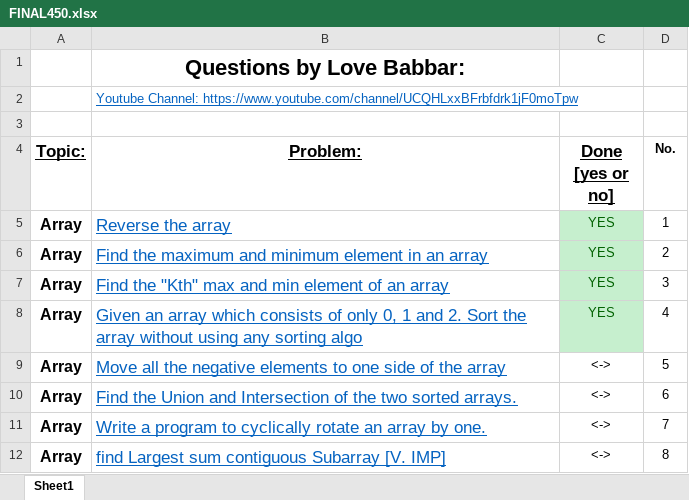
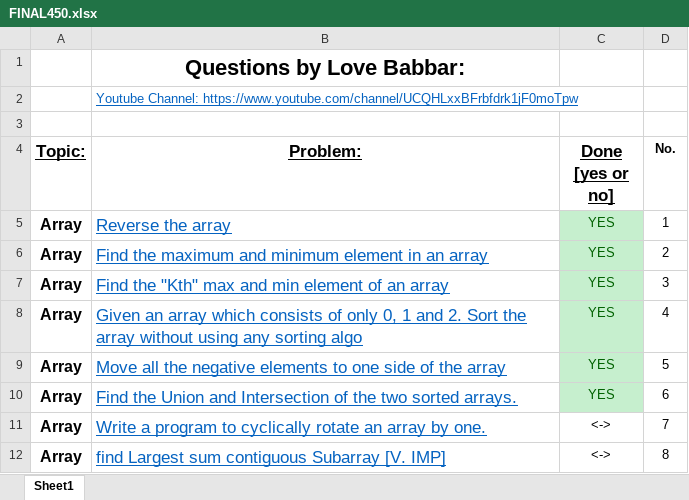
Before and after one commit to mdfahimrahman22/Programming-Problem-Solving, an Excel workbook: DSA Crack/FINAL450.xlsx, sheet Sheet1, drawn as a sheet; only a part is shown; values as stored, in another font and other column widths than the file's, no borders; the diff names each change by its address in the sheet, - before the commit and + after, or states it on an @@ line.

```diff
--- a/DSA Crack/FINAL450.xlsx (sheet Sheet1)
+++ b/DSA Crack/FINAL450.xlsx (sheet Sheet1)
-C9:C10 (Done [yes or no]): <->
+C9:C10 (Done [yes or no]): YES
@@ C9:C10 fill: none → #C6EFCE, text colour: black → #006100 @@
```
Also changed, not shown: 10 other files.
